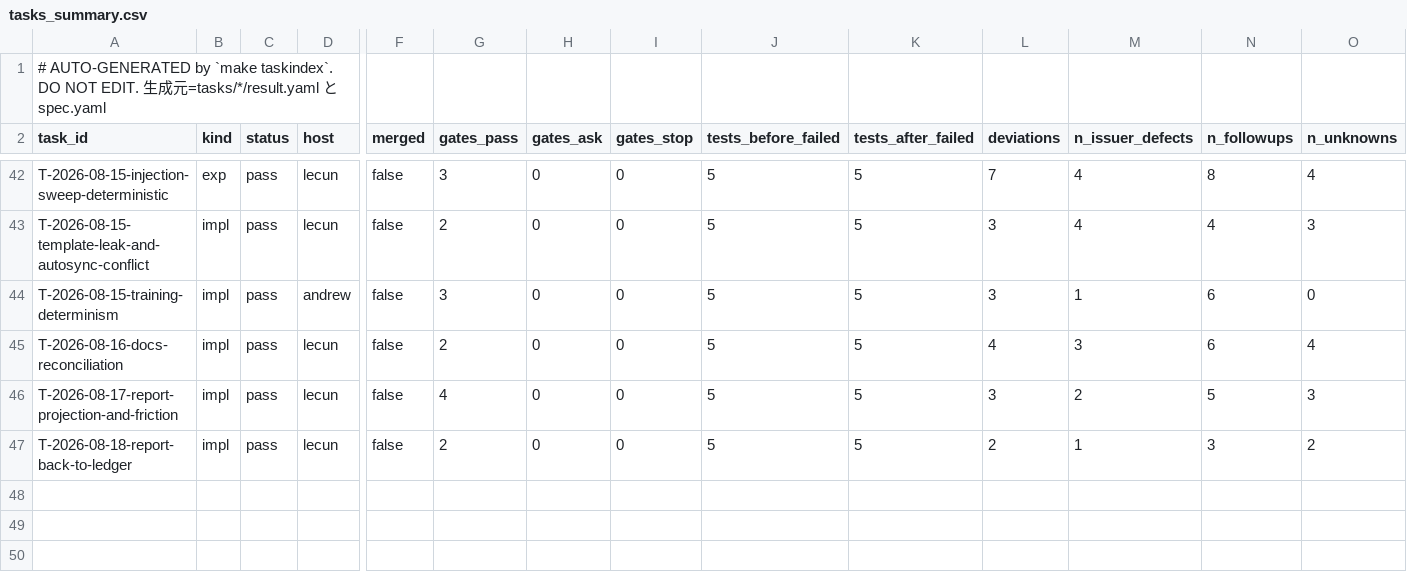
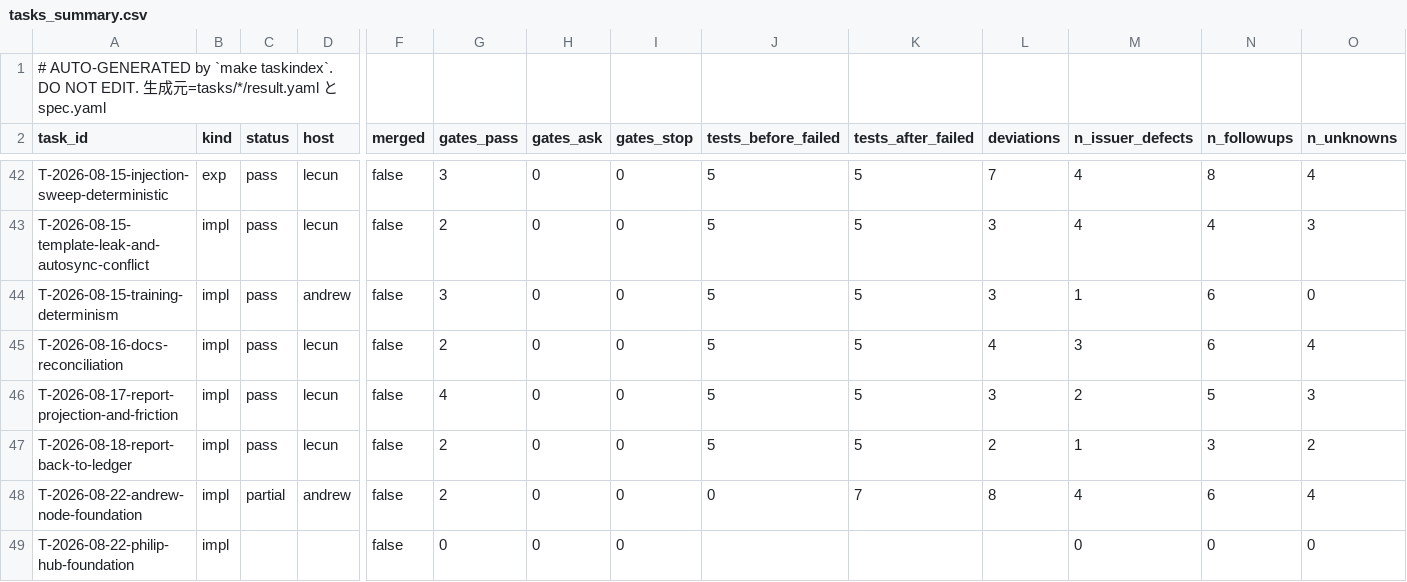
Before and after one commit to takuya3h/m2, a CSV file: context/auto/tasks_summary.csv, drawn as a sheet; only a part is shown, gaps mark what is left out; rows hold the shown columns only; the diff names each change by its address in the sheet, - before the commit and + after, or states it on an @@ line.

```diff
--- a/context/auto/tasks_summary.csv
+++ b/context/auto/tasks_summary.csv
+row 48: T-2026-08-22-andrew-node-foundation | impl | partial | andrew | false | 2 | 0 | 0 | 0 | 7 | 8 | 4 | 6 | 4
+row 49: T-2026-08-22-philip-hub-foundation | impl |  |  | false | 0 | 0 | 0 |  |  |  | 0 | 0 | 0
```
Also changed, not shown: 11 other files.
